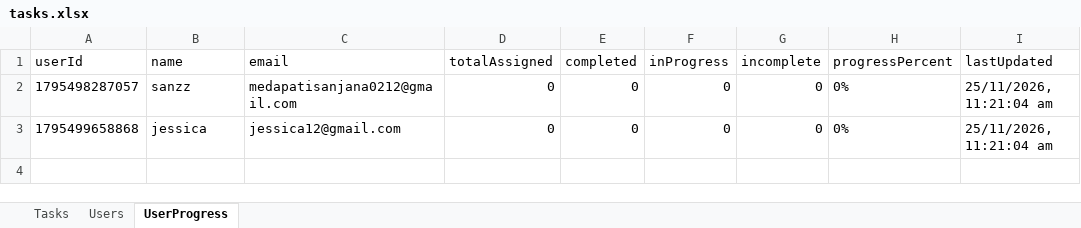
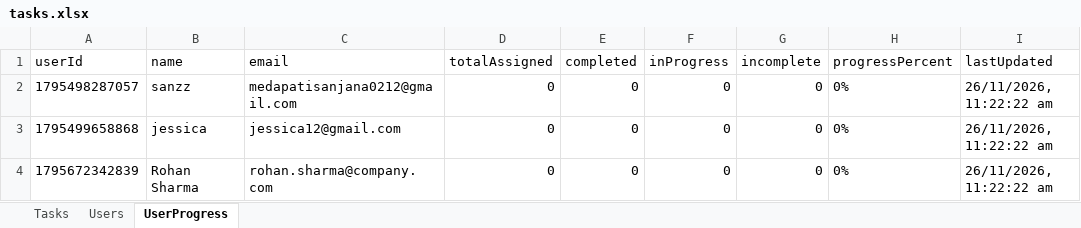
Before and after one commit to Medapatisanjana12/AttendaceFlow, an Excel workbook: backend/tasks.xlsx, sheet UserProgress, drawn as a sheet; values as stored, in another font and other column widths than the file's, no borders; the diff names each change by its address in the sheet, - before the commit and + after, or states it on an @@ line.

```diff
--- a/backend/tasks.xlsx (sheet UserProgress)
+++ b/backend/tasks.xlsx (sheet UserProgress)
-I2:I3 (lastUpdated): 25/11/2026, 11:21:04 am
+I2:I3 (lastUpdated): 26/11/2026, 11:22:22 am
+row 4: 1795672342839 | Rohan Sharma | rohan.sharma@company.com | 0 | 0 | 0 | 0 | 0% | 26/11/2026, 11:22:22 am
```
Also changed, not shown: sheet Users, 4 other files.
